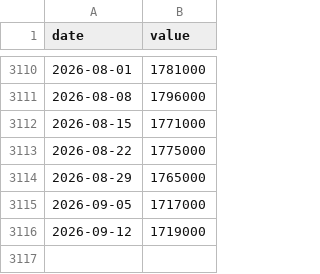
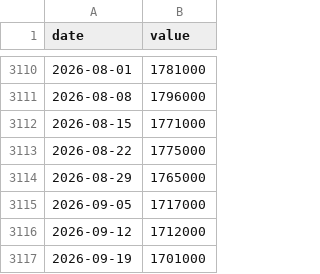
Before and after one commit to farraf-cpu/faractionradar, a CSV file: data/raw/CCSA.csv, drawn as a sheet; only a part is shown, gaps mark what is left out.

```diff
--- a/data/raw/CCSA.csv
+++ b/data/raw/CCSA.csv
@@ -3115,2 +3115,3 @@ date,value
 2026-09-05,1717000
-2026-09-12,1719000
+2026-09-12,1712000
+2026-09-19,1701000
```
Also changed, not shown: data/processed/features.csv, data/raw/IC4WSA.csv, 2 other files.
